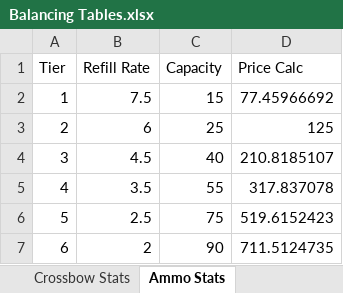
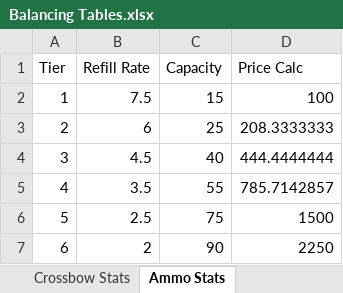
Before and after one commit to Theguyhere0/villager-defense-minigame, an Excel workbook: dev assets/Balancing Tables.xlsx, sheet Ammo Stats, drawn as a sheet; values as stored, in another font and other column widths than the file's, no borders; the diff names each change by its address in the sheet, - before the commit and + after, or states it on an @@ line.

Commit message:
Rebalancing and fixing
- Increased crossbow speed from 0.5 to 0.85
- Decreased bow speed from 1 to 0.65
- Changed ammo price equation
- Reduced bow durability
- Adjusted price equation for bow up
- Removed more old behavior control listener code
- Adjust bow distance vs damage equation
- Reduced crossbow speed
- Fixed creepers continuing to explode after killing only target in range

```diff
--- a/dev assets/Balancing Tables.xlsx (sheet Ammo Stats)
+++ b/dev assets/Balancing Tables.xlsx (sheet Ammo Stats)
-D2 (Price Calc): 77.45966692
+D2 (Price Calc): 100
-D3 (Price Calc): 125
+D3 (Price Calc): 208.3333333
-D4 (Price Calc): 210.8185107
+D4 (Price Calc): 444.4444444
-D5 (Price Calc): 317.837078
+D5 (Price Calc): 785.7142857
-D6 (Price Calc): 519.6152423
+D6 (Price Calc): 1500
-D7 (Price Calc): 711.5124735
+D7 (Price Calc): 2250
```
Also changed, not shown: sheet Bow Stats, 6 other files.
